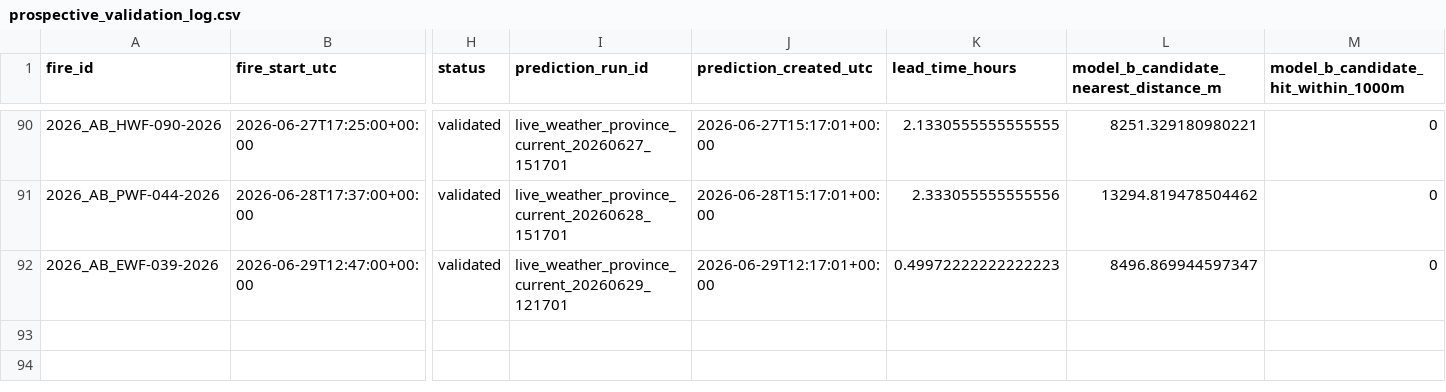
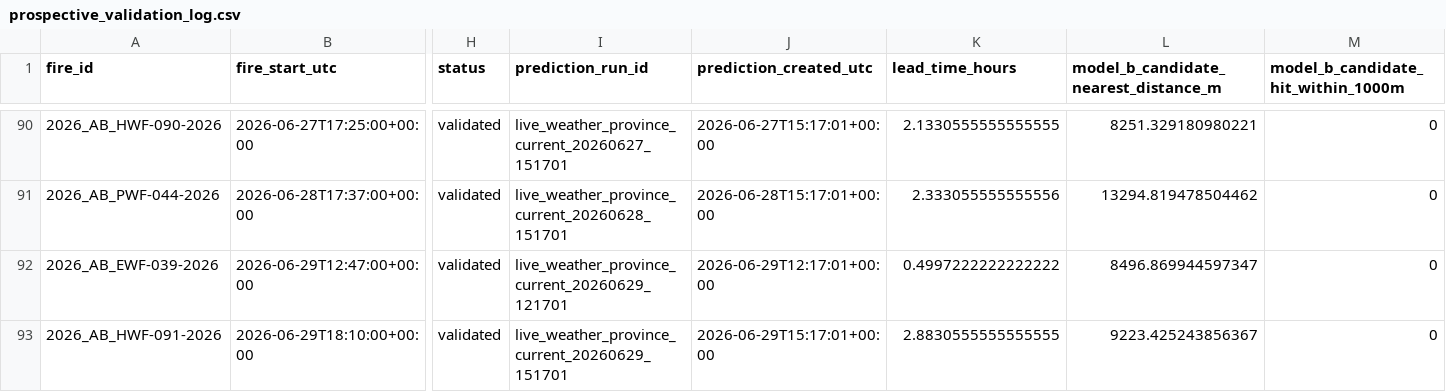
Before and after one commit to romith05/wildfire-dashboard-public, a CSV file: public_dashboard_bundle/data/prospective_validation_log.csv, drawn as a sheet; only a part is shown, gaps mark what is left out; rows hold the shown columns only; the diff names each change by its address in the sheet, - before the commit and + after, or states it on an @@ line.

```diff
--- a/public_dashboard_bundle/data/prospective_validation_log.csv
+++ b/public_dashboard_bundle/data/prospective_validation_log.csv
-K92 (lead_time_hours): 0.49972222222222223
+K92 (lead_time_hours): 0.4997222222222222
+row 93: 2026_AB_HWF-091-2026 | 2026-06-29T18:10:00+00:00 | validated | live_weather_province_current_20260629_151701 | 2026-06-29T15:17:01+00:00 | 2.8830555555555555 | 9223.425243856367 | 0
```
Also changed, not shown: public_dashboard_bundle/data/active_fires.csv, 10 other files.
